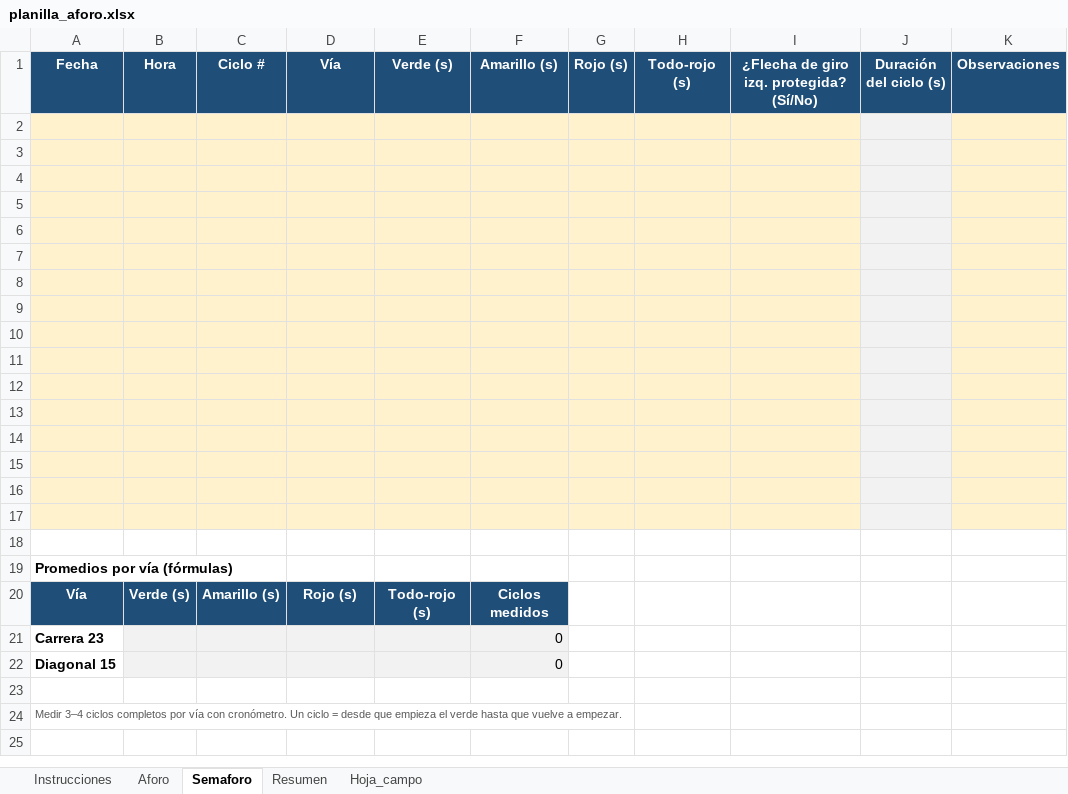
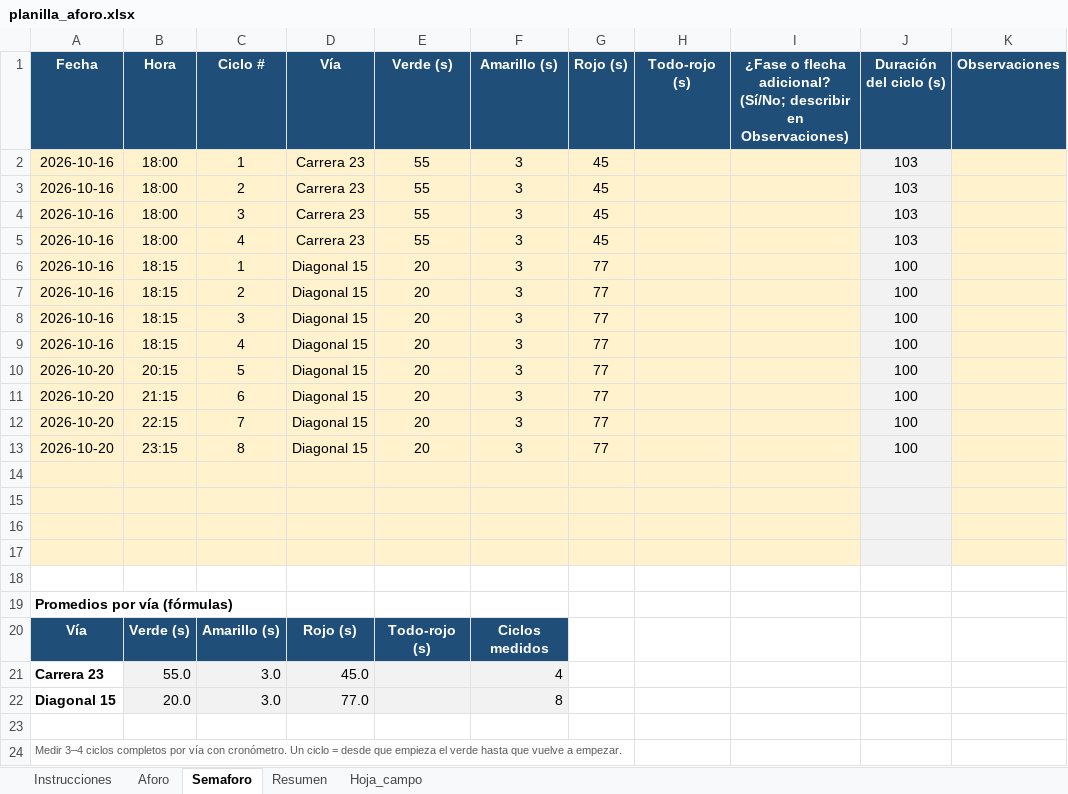
Before and after one commit to andres31am94-boop/tesis, an Excel workbook: docs/aforo/planilla_aforo.xlsx, sheet Semaforo, drawn as a sheet; values as stored, in another font and other column widths than the file's, no borders; removed rows and columns are numbered as before the commit, all else as after; the diff names each change by its address in the sheet, - before the commit and + after, or states it on an @@ line.

Commit message:
Aforo real, semaforo medido, calibracion pasos 1-3 y barrido (paso 4)

```diff
--- a/docs/aforo/planilla_aforo.xlsx (sheet Semaforo)
+++ b/docs/aforo/planilla_aforo.xlsx (sheet Semaforo)
-I1: ¿Flecha de giro izq. protegida? (Sí/No)
+I1: ¿Fase o flecha adicional? (Sí/No; describir en Observaciones)
-row 2: (empty)
+row 2: 2026-10-16 | 18:00 | 1 | Carrera 23 | 55 | 3 | 45 |  |  | 103
-row 3: (empty)
+row 3: 2026-10-16 | 18:00 | 2 | Carrera 23 | 55 | 3 | 45 |  |  | 103
-row 4: (empty)
+row 4: 2026-10-16 | 18:00 | 3 | Carrera 23 | 55 | 3 | 45 |  |  | 103
-row 5: (empty)
+row 5: 2026-10-16 | 18:00 | 4 | Carrera 23 | 55 | 3 | 45 |  |  | 103
-row 6: (empty)
+row 6: 2026-10-16 | 18:15 | 1 | Diagonal 15 | 20 | 3 | 77 |  |  | 100
-row 7: (empty)
+row 7: 2026-10-16 | 18:15 | 2 | Diagonal 15 | 20 | 3 | 77 |  |  | 100
-row 8: (empty)
+row 8: 2026-10-16 | 18:15 | 3 | Diagonal 15 | 20 | 3 | 77 |  |  | 100
-row 9: (empty)
+row 9: 2026-10-16 | 18:15 | 4 | Diagonal 15 | 20 | 3 | 77 |  |  | 100
-row 10: (empty)
+row 10: 2026-10-20 | 20:15 | 5 | Diagonal 15 | 20 | 3 | 77 |  |  | 100
-row 11: (empty)
+row 11: 2026-10-20 | 21:15 | 6 | Diagonal 15 | 20 | 3 | 77 |  |  | 100
-row 12: (empty)
+row 12: 2026-10-20 | 22:15 | 7 | Diagonal 15 | 20 | 3 | 77 |  |  | 100
-row 13: (empty)
+row 13: 2026-10-20 | 23:15 | 8 | Diagonal 15 | 20 | 3 | 77 |  |  | 100
-row 21: Carrera 23 |  |  |  |  | 0
-row 22: Diagonal 15 |  |  |  |  | 0
+row 21: Carrera 23 | 55.0 | 3.0 | 45.0 |  | 4
+row 22: Diagonal 15 | 20.0 | 3.0 | 77.0 |  | 8
```
Also changed, not shown: sheet Aforo, sheet Resumen, sheet Hoja_campo, sheet Instrucciones, 39 other files.
